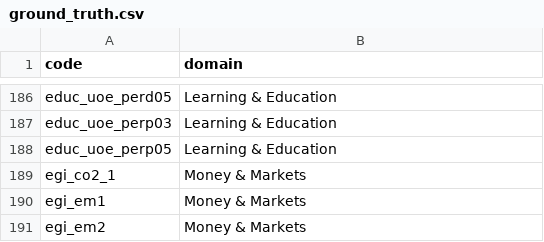
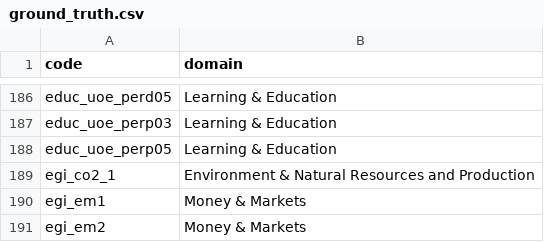
Before and after one commit to silviatommaso/Statistic_vocabularies, a CSV file: quality_evaluation/clustering/ground_truth.csv, drawn as a sheet; only a part is shown, gaps mark what is left out.

```diff
--- a/quality_evaluation/clustering/ground_truth.csv
+++ b/quality_evaluation/clustering/ground_truth.csv
@@ -188,3 +188,3 @@ educ_uoe_perp03,Learning & Education
 educ_uoe_perp05,Learning & Education
-egi_co2_1,Money & Markets
+egi_co2_1,Environment & Natural Resources and Production
 egi_em1,Money & Markets
```
Also changed, not shown: clustering/llm_files/cluster_domain.csv, clustering/llm_files/cluster_prefixes.csv, 3 other files.
